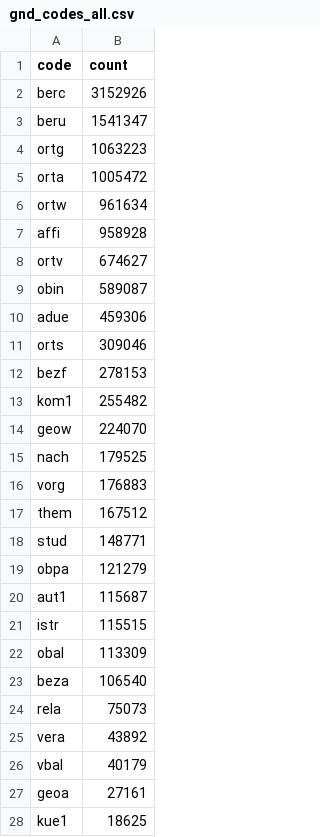
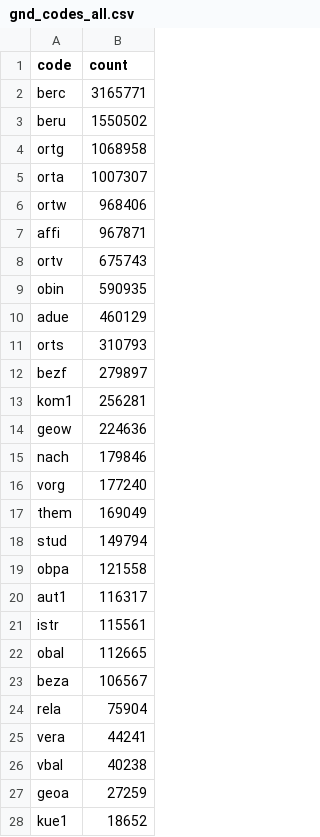
Before and after one commit to deutsche-nationalbibliothek/gnd-dashboard, a CSV file: stats/gnd_codes_all.csv, drawn as a sheet; only a part is shown; the diff covers the shown part only.

```diff
--- a/stats/gnd_codes_all.csv
+++ b/stats/gnd_codes_all.csv
@@ -1,28 +1,28 @@
 code,count
-berc,3152926
-beru,1541347
-ortg,1063223
-orta,1005472
-ortw,961634
-affi,958928
-ortv,674627
-obin,589087
-adue,459306
-orts,309046
-bezf,278153
-kom1,255482
-geow,224070
-nach,179525
-vorg,176883
-them,167512
-stud,148771
-obpa,121279
-aut1,115687
-istr,115515
-obal,113309
-beza,106540
-rela,75073
-vera,43892
-vbal,40179
-geoa,27161
-kue1,18625
+berc,3165771
+beru,1550502
+ortg,1068958
+orta,1007307
+ortw,968406
+affi,967871
+ortv,675743
+obin,590935
+adue,460129
+orts,310793
+bezf,279897
+kom1,256281
+geow,224636
+nach,179846
+vorg,177240
+them,169049
+stud,149794
+obpa,121558
+aut1,116317
+istr,115561
+obal,112665
+beza,106567
+rela,75904
+vera,44241
+vbal,40238
+geoa,27259
+kue1,18652
```
Also changed, not shown: 5 added rows, 4 removed rows, 4 moved rows and 45 edited cells elsewhere in this file, stats/gnd_created_at.csv, stats/title_gnd_newcomer_top10_Tb.csv, 36 other files.
